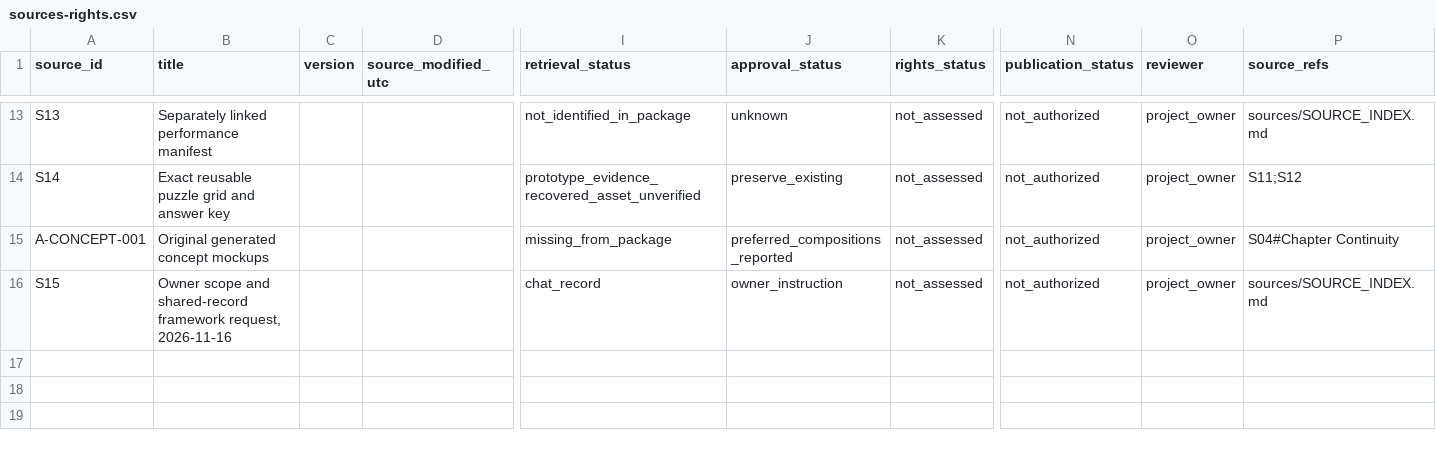
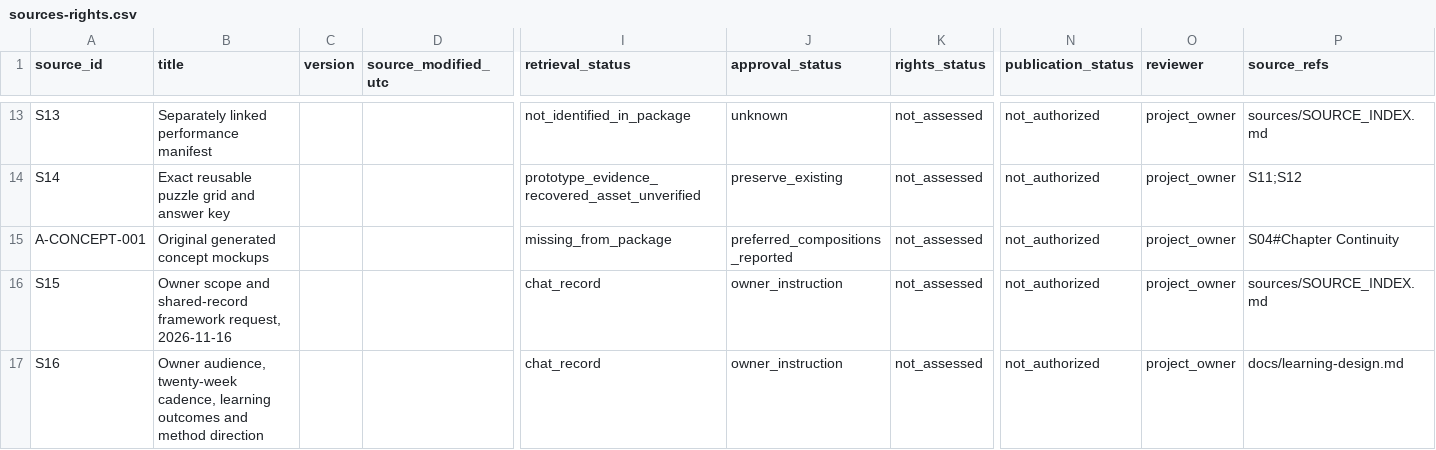
Before and after one commit to blue-ridge-code/music-histories, a CSV file: courses/course-i/editions/working/records/sources-rights.csv, drawn as a sheet; only a part is shown, gaps mark what is left out; rows hold the shown columns only; the diff names each change by its address in the sheet, - before the commit and + after, or states it on an @@ line.

```diff
--- a/courses/course-i/editions/working/records/sources-rights.csv
+++ b/courses/course-i/editions/working/records/sources-rights.csv
+row 17: S16 | Owner audience, twenty-week cadence, learning outcomes and method direction |  |  | chat_record | owner_instruction | not_assessed | not_authorized | project_owner | docs/learning-design.md
```
Also changed, not shown: courses/course-i/editions/working/records/decisions.csv, 11 other files.
